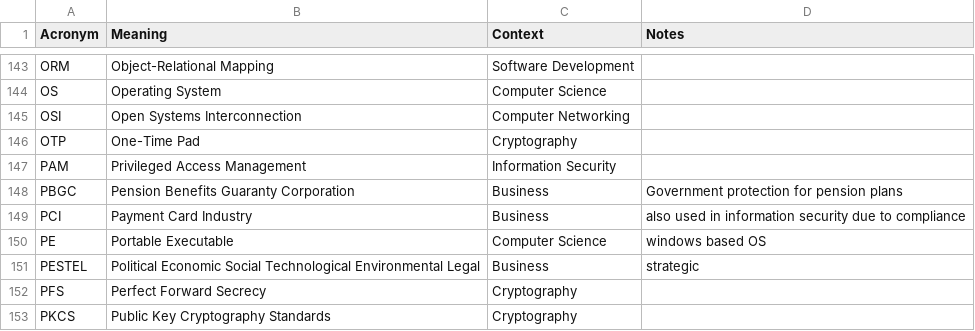
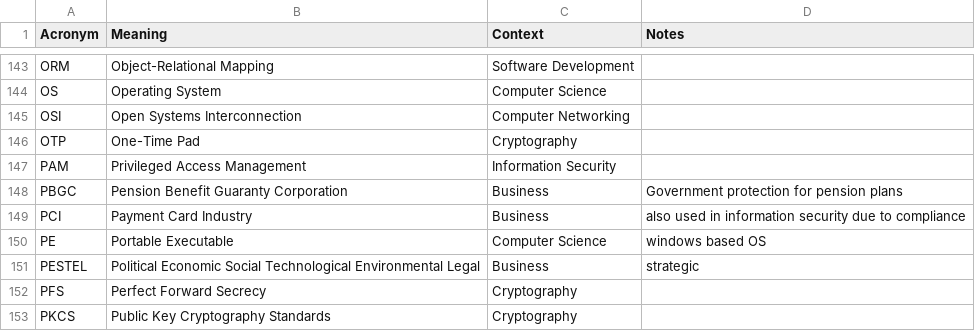
Before and after one commit to chadmando/acronyms, a CSV file: acronyms.csv, drawn as a sheet; only a part is shown, gaps mark what is left out.

Commit message:
fix typo in PBGC
Benefits -> Benefit

```diff
--- a/acronyms.csv
+++ b/acronyms.csv
@@ -147,3 +147,3 @@ OTP,One-Time Pad,Cryptography,
 PAM,Privileged Access Management,Information Security,
-PBGC,Pension Benefits Guaranty Corporation,Business,Government protection for pension plans
+PBGC,Pension Benefit Guaranty Corporation,Business,Government protection for pension plans
 PCI,Payment Card Industry,Business,also used in information security due to compliance
```
